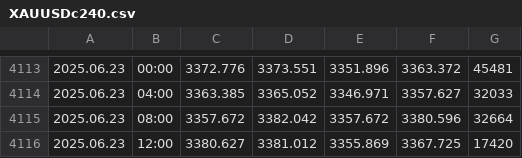
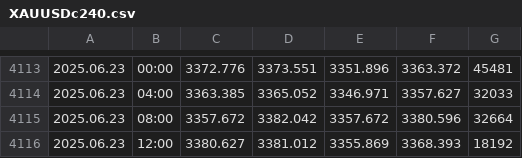
Before and after one commit to approveresearch/bet.github, a CSV file: XAUUSDc240.csv, drawn as a sheet; only a part is shown, gaps mark what is left out.

```diff
--- a/XAUUSDc240.csv
+++ b/XAUUSDc240.csv
@@ -4115,2 +4115,2 @@
 2025.06.23,08:00,3357.672,3382.042,3357.672,3380.596,32664
-2025.06.23,12:00,3380.627,3381.012,3355.869,3367.725,17420
+2025.06.23,12:00,3380.627,3381.012,3355.869,3368.393,18192
```
Also changed, not shown: XAUUSDc60.csv.
